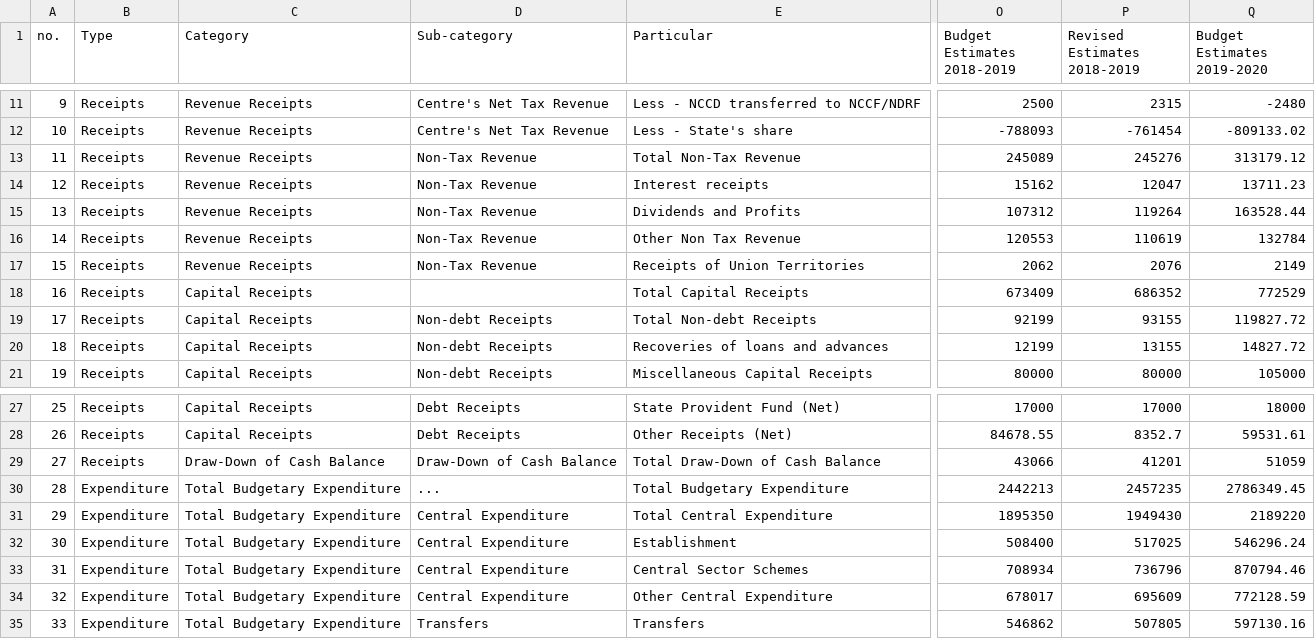
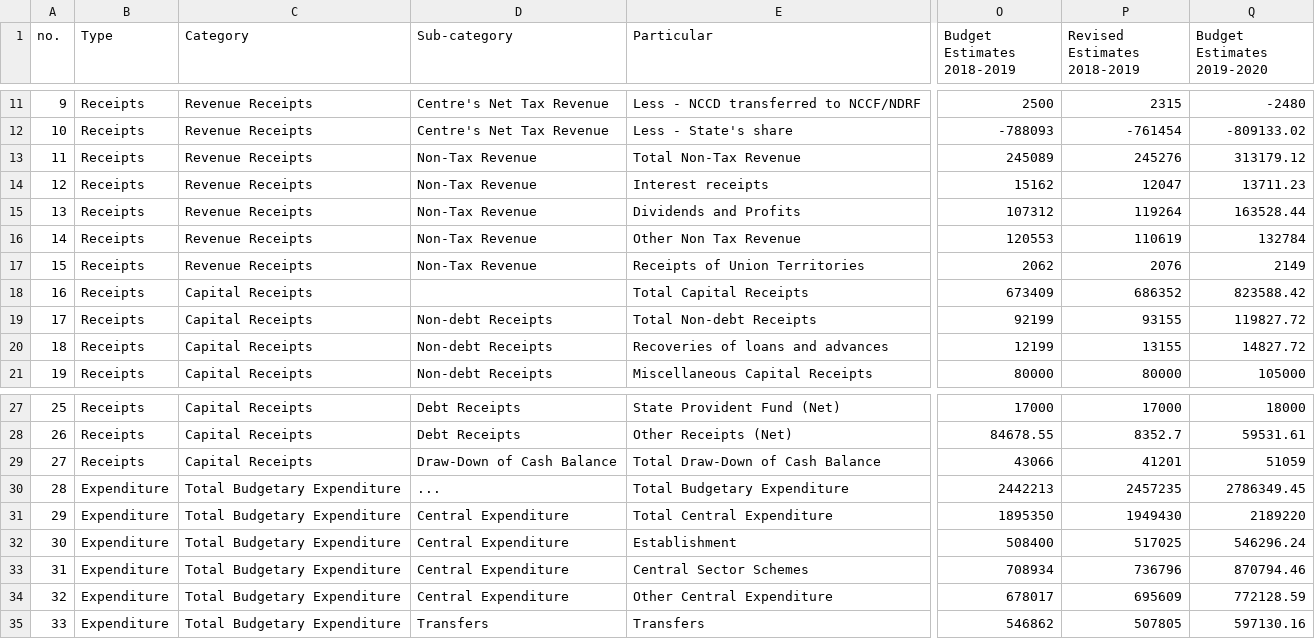
Before and after one commit to cbgaindia/viz-testlabs, a CSV file: visualisations/union-budget-board-2019/budget-profile/data.csv, drawn as a sheet; only a part is shown, gaps mark what is left out; the diff names each change by its address in the sheet, - before the commit and + after, or states it on an @@ line.

```diff
--- a/visualisations/union-budget-board-2019/budget-profile/data.csv
+++ b/visualisations/union-budget-board-2019/budget-profile/data.csv
-Q18 (Budget Estimates 2019-2020): 772529
+Q18 (Budget Estimates 2019-2020): 823588.42
-C29 (Category): Draw-Down of Cash Balance
+C29 (Category): Capital Receipts
```
Also changed, not shown: visualisations/union-budget-board-2019/budget-profile/links.csv, 1 other file.
